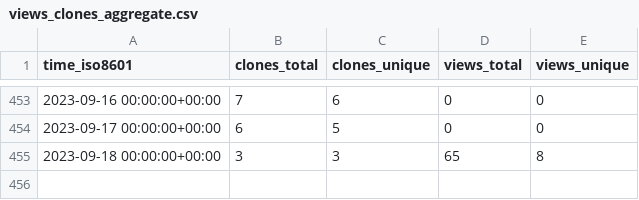
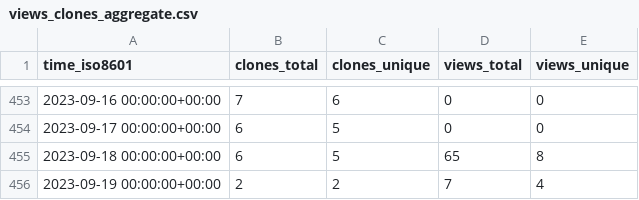
Before and after one commit to awslabs/assisted-log-enabler-for-aws, a CSV file: awslabs/assisted-log-enabler-for-aws/ghrs-data/views_clones_aggregate.csv, drawn as a sheet; only a part is shown, gaps mark what is left out.

```diff
--- a/awslabs/assisted-log-enabler-for-aws/ghrs-data/views_clones_aggregate.csv
+++ b/awslabs/assisted-log-enabler-for-aws/ghrs-data/views_clones_aggregate.csv
@@ -454,2 +454,3 @@ time_iso8601,clones_total,clones_unique,views_total,views_unique
 2023-09-17 00:00:00+00:00,6,5,0,0
-2023-09-18 00:00:00+00:00,3,3,65,8
+2023-09-18 00:00:00+00:00,6,5,65,8
+2023-09-19 00:00:00+00:00,2,2,7,4
```
Also changed, not shown: 1 other file.
